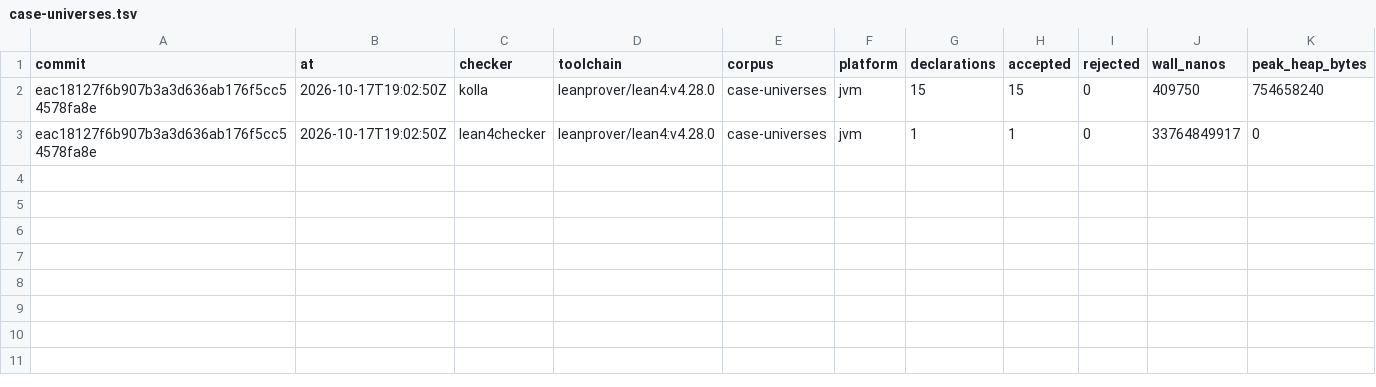
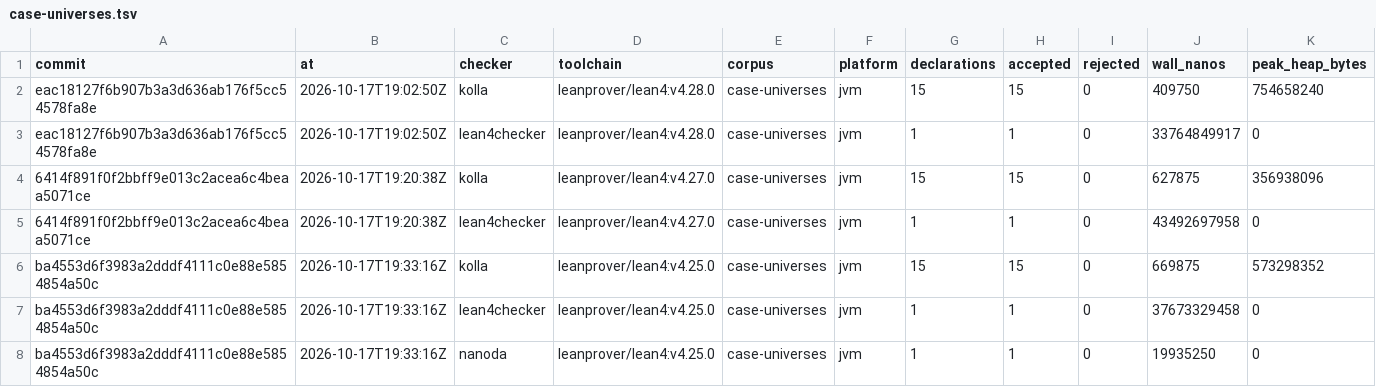
Before and after one commit to oluies/kolla, a TSV file: difftest/history/case-universes.tsv, drawn as a sheet; the diff names each change by its address in the sheet, - before the commit and + after, or states it on an @@ line.

```diff
--- a/difftest/history/case-universes.tsv
+++ b/difftest/history/case-universes.tsv
+row 4: 6414f891f0f2bbff9e013c2acea6c4beaa5071ce | 2026-10-17T19:20:38Z | kolla | leanprover/lean4:v4.27.0 | case-universes | jvm | 15 | 15 | 0 | 627875 | 356938096
+row 5: 6414f891f0f2bbff9e013c2acea6c4beaa5071ce | 2026-10-17T19:20:38Z | lean4checker | leanprover/lean4:v4.27.0 | case-universes | jvm | 1 | 1 | 0 | 43492697958 | 0
+row 6: ba4553d6f3983a2dddf4111c0e88e5854854a50c | 2026-10-17T19:33:16Z | kolla | leanprover/lean4:v4.25.0 | case-universes | jvm | 15 | 15 | 0 | 669875 | 573298352
+row 7: ba4553d6f3983a2dddf4111c0e88e5854854a50c | 2026-10-17T19:33:16Z | lean4checker | leanprover/lean4:v4.25.0 | case-universes | jvm | 1 | 1 | 0 | 37673329458 | 0
+row 8: ba4553d6f3983a2dddf4111c0e88e5854854a50c | 2026-10-17T19:33:16Z | nanoda | leanprover/lean4:v4.25.0 | case-universes | jvm | 1 | 1 | 0 | 19935250 | 0
```
Also changed, not shown: difftest/history/case-projections.tsv, difftest/history/case-proofirrel.tsv, 19 other files.
